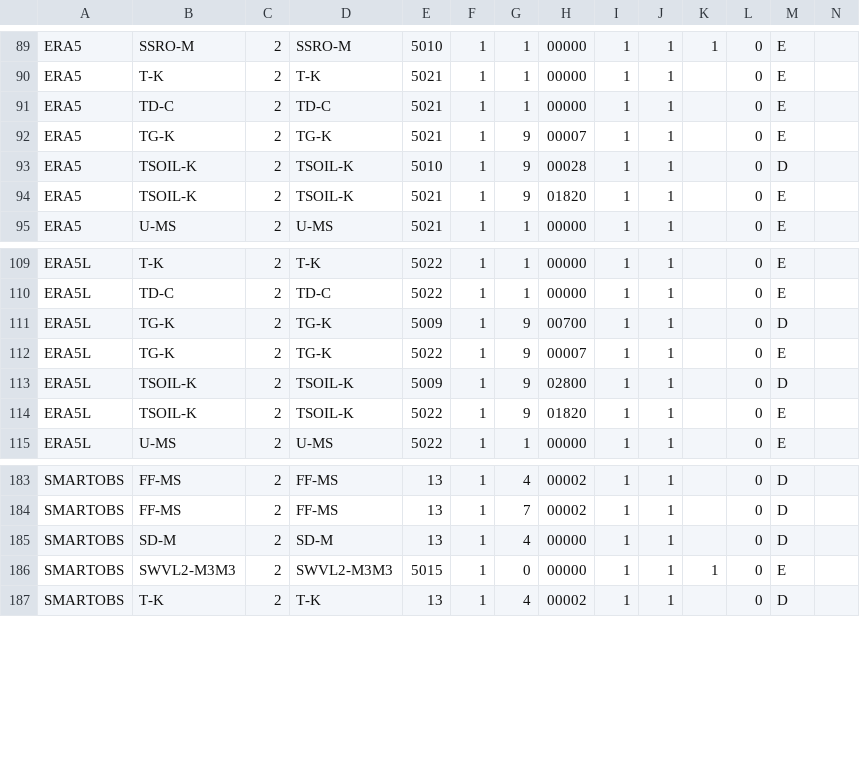
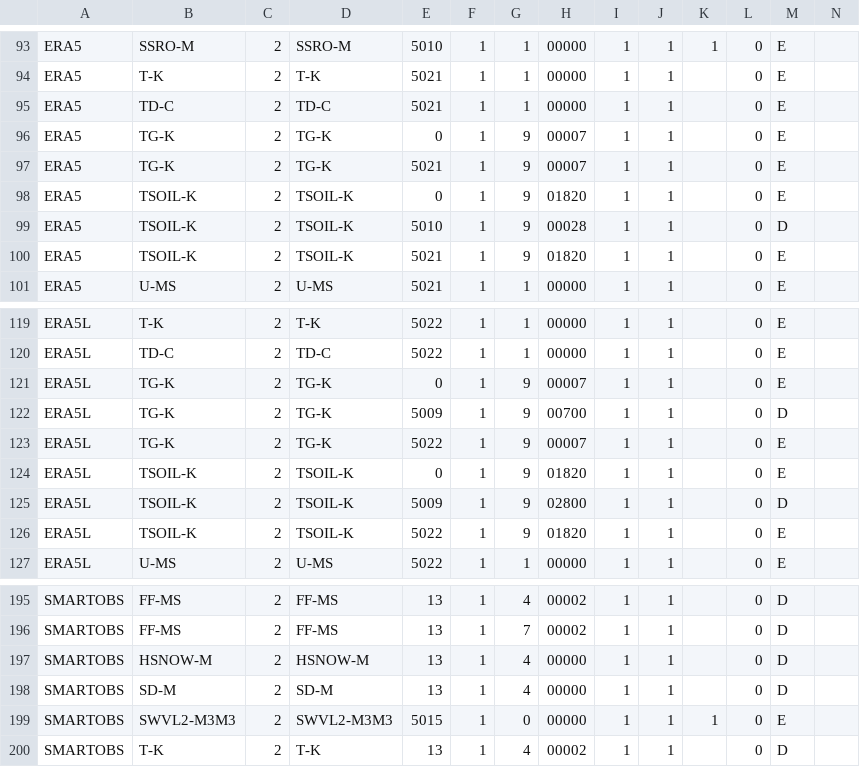
Before and after one commit to fmidev/harvesterseasons-smartmet, a CSV file: smartmet-server/config/engines/grid-engine/mapping_fmi_auto.csv, drawn as a sheet; only a part is shown, gaps mark what is left out; rows hold the shown columns only; the diff covers the shown part only; the diff names each change by its address in the sheet, - before the commit and + after, or states it on an @@ line.

```diff
--- a/smartmet-server/config/engines/grid-engine/mapping_fmi_auto.csv
+++ b/smartmet-server/config/engines/grid-engine/mapping_fmi_auto.csv
+row 96: ERA5 | TG-K | 2 | TG-K | 0 | 1 | 9 | 00007 | 1 | 1 |  | 0 | E
+row 98: ERA5 | TSOIL-K | 2 | TSOIL-K | 0 | 1 | 9 | 01820 | 1 | 1 |  | 0 | E
+row 121: ERA5L | TG-K | 2 | TG-K | 0 | 1 | 9 | 00007 | 1 | 1 |  | 0 | E
+row 124: ERA5L | TSOIL-K | 2 | TSOIL-K | 0 | 1 | 9 | 01820 | 1 | 1 |  | 0 | E
+row 197: SMARTOBS | HSNOW-M | 2 | HSNOW-M | 13 | 1 | 4 | 00000 | 1 | 1 |  | 0 | D
```
Also changed, not shown: 8 added rows elsewhere in this file, smartmet-server/config/engines/grid-engine/mapping_newbase_auto.csv, 4 other files.
